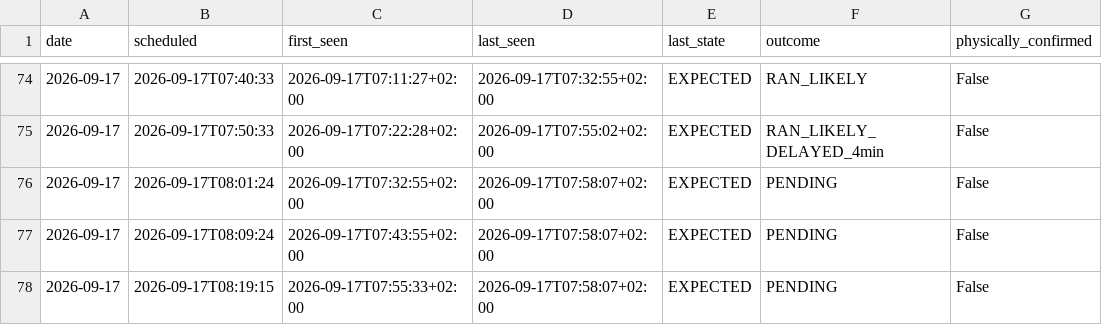
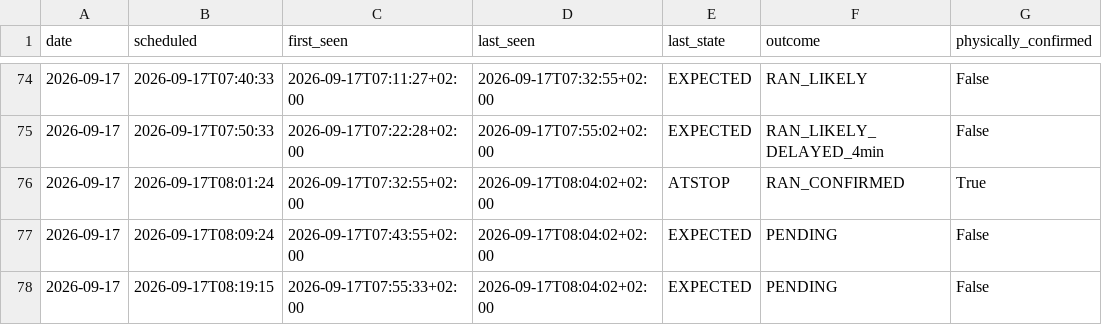
Before and after one commit to johanna86-sudo/sl-516-logg, a CSV file: data/morning/summary.csv, drawn as a sheet; only a part is shown, gaps mark what is left out.

```diff
--- a/data/morning/summary.csv
+++ b/data/morning/summary.csv
@@ -75,4 +75,4 @@ date,scheduled,first_seen,last_seen,last_state,outcome,physically_confirmed
 2026-09-17,2026-09-17T07:50:33,2026-09-17T07:22:28+02:00,2026-09-17T07:55:02+02:00,EXPECTED,RAN_LIKELY_DELAYED_4min,False
-2026-09-17,2026-09-17T08:01:24,2026-09-17T07:32:55+02:00,2026-09-17T07:58:07+02:00,EXPECTED,PENDING,False
-2026-09-17,2026-09-17T08:09:24,2026-09-17T07:43:55+02:00,2026-09-17T07:58:07+02:00,EXPECTED,PENDING,False
-2026-09-17,2026-09-17T08:19:15,2026-09-17T07:55:33+02:00,2026-09-17T07:58:07+02:00,EXPECTED,PENDING,False
+2026-09-17,2026-09-17T08:01:24,2026-09-17T07:32:55+02:00,2026-09-17T08:04:02+02:00,ATSTOP,RAN_CONFIRMED,True
+2026-09-17,2026-09-17T08:09:24,2026-09-17T07:43:55+02:00,2026-09-17T08:04:02+02:00,EXPECTED,PENDING,False
+2026-09-17,2026-09-17T08:19:15,2026-09-17T07:55:33+02:00,2026-09-17T08:04:02+02:00,EXPECTED,PENDING,False
```
Also changed, not shown: data/morning/raw/2026-09-17.csv.
